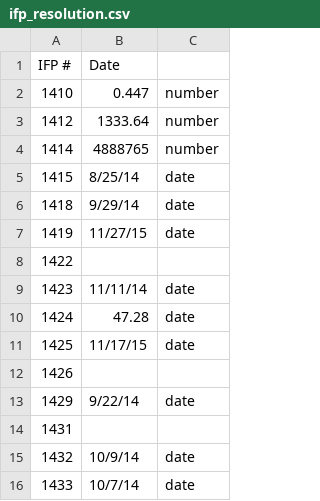
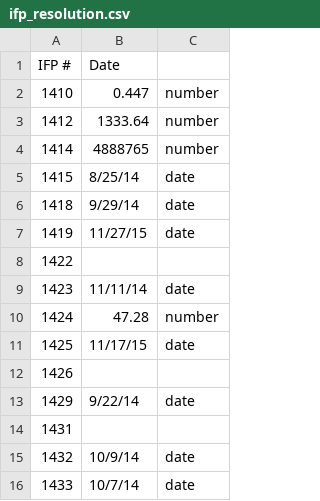
Before and after one commit to joetidwell/QES2, a CSV file: data/ifp_resolution.csv, drawn as a sheet; only a part is shown.

Commit message:
Correct 1424 data type

```diff
--- a/data/ifp_resolution.csv
+++ b/data/ifp_resolution.csv
@@ -9,3 +9,3 @@ IFP #,Date,
 1423,11/11/14,date
-1424,47.28,date
+1424,47.28,number
 1425,11/17/15,date
```
